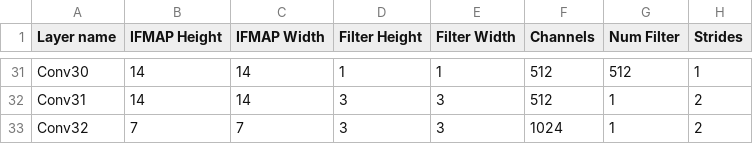
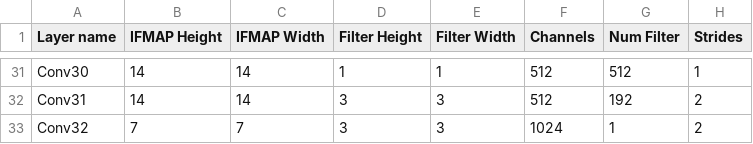
Before and after one commit to abhiramv08/scale-sim-v2, a CSV file: topologies/conv_nets/abhiramnet.csv, drawn as a sheet; only a part is shown, gaps mark what is left out; the diff covers the shown part only; the diff names each change by its address in the sheet, - before the commit and + after, or states it on an @@ line.

```diff
--- a/topologies/conv_nets/abhiramnet.csv
+++ b/topologies/conv_nets/abhiramnet.csv
-G32 (Num Filter): 1
+G32 (Num Filter): 192
```
Also changed, not shown: 12 edited cells elsewhere in this file.
